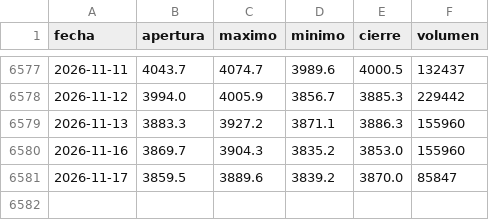
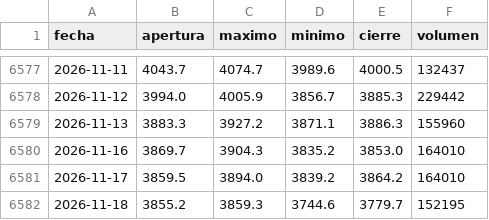
Before and after one commit to joaquimaro/analisis-fundamental-oro, a CSV file: oro_diario.csv, drawn as a sheet; only a part is shown, gaps mark what is left out.

```diff
--- a/oro_diario.csv
+++ b/oro_diario.csv
@@ -6579,3 +6579,4 @@ fecha,apertura,maximo,minimo,cierre,volumen
 2026-11-13,3883.3,3927.2,3871.1,3886.3,155960
-2026-11-16,3869.7,3904.3,3835.2,3853.0,155960
-2026-11-17,3859.5,3889.6,3839.2,3870.0,85847
+2026-11-16,3869.7,3904.3,3835.2,3853.0,164010
+2026-11-17,3859.5,3894.0,3839.2,3864.2,164010
+2026-11-18,3855.2,3859.3,3744.6,3779.7,152195
```
Also changed, not shown: dxy_1h.csv, dxy_diario.csv, 2 other files.
